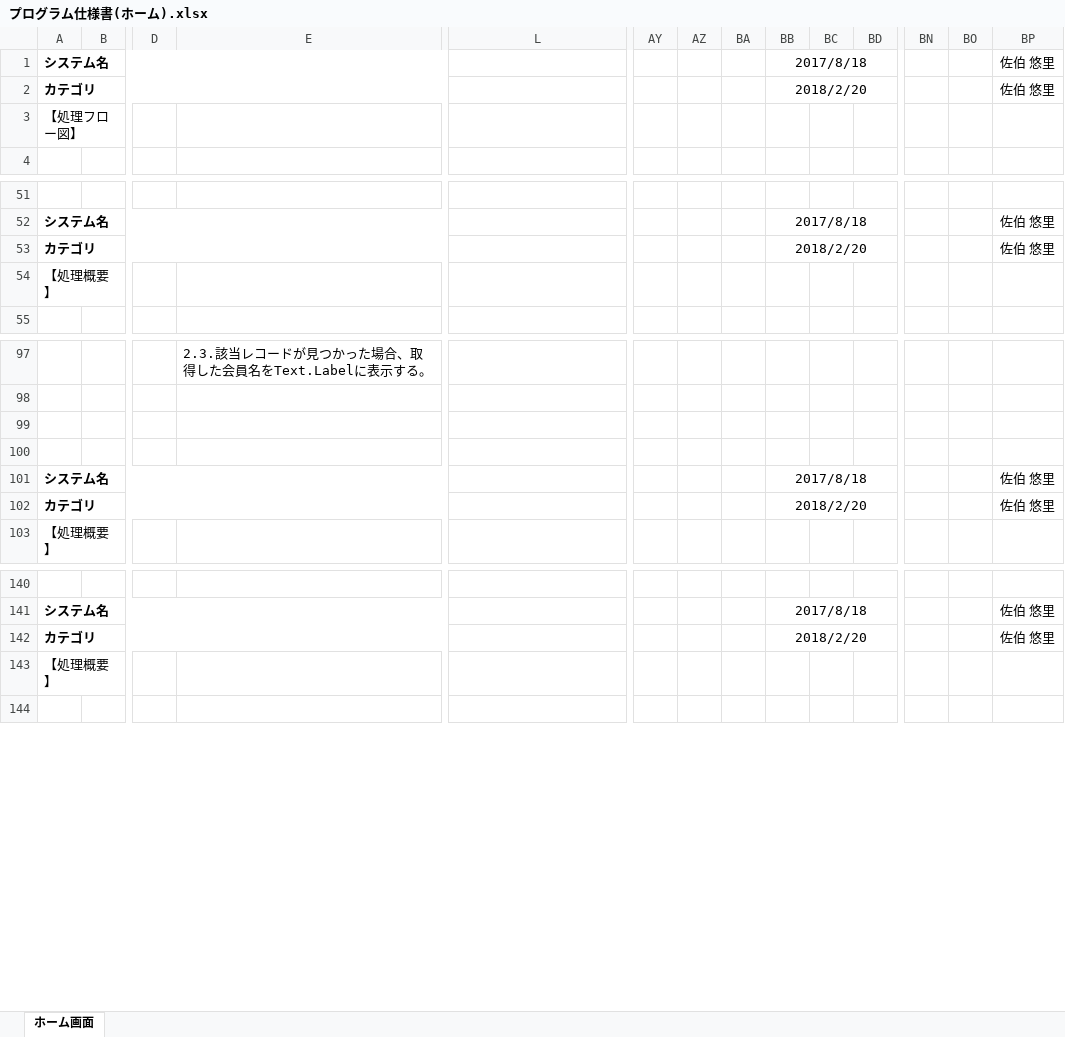
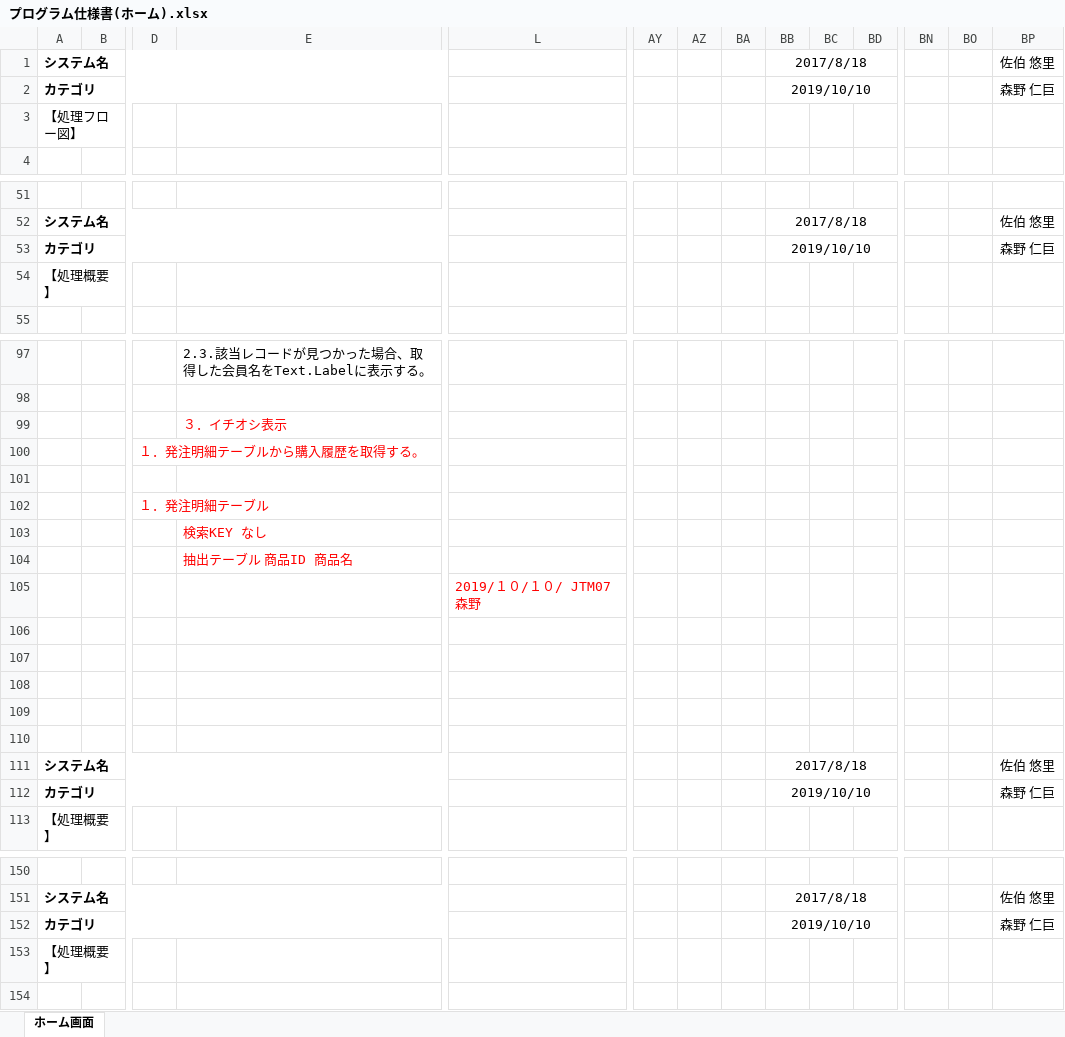
Before and after one commit to isa-education/DesignDocs, an Excel workbook: 設計書/02.詳細設計/01.プログラム仕様書/プログラム仕様書(ホーム).xlsx, sheet ホーム画面, drawn as a sheet; only a part is shown, gaps mark what is left out; values as stored, in another font and other column widths than the file's, no borders; charts and pictures not drawn; addresses are those after the commit; rows hold the shown columns only; the diff covers the shown part only; the diff names each change by its address in the sheet, - before the commit and + after, or states it on an @@ line.

```diff
--- a/設計書/02.詳細設計/01.プログラム仕様書/プログラム仕様書(ホーム).xlsx (sheet ホーム画面)
+++ b/設計書/02.詳細設計/01.プログラム仕様書/プログラム仕様書(ホーム).xlsx (sheet ホーム画面)
-BB2: 2018/2/20
+BB2: 2019/10/10
-BP2: 佐伯 悠里
+BP2: 森野 仁巨
-BB53: 2018/2/20
+BB53: 2019/10/10
-BP53: 佐伯 悠里
+BP53: 森野 仁巨
+row 99:  |  |  | ３．イチオシ表示
+row 100:  |  | １．発注明細テーブルから購入履歴を取得する。
+row 101: (empty)
+row 102:  |  | １．発注明細テーブル
+row 103:  |  |  | 検索KEY なし
+row 104:  |  |  | 抽出テーブル 商品ID 商品名
+row 105:  |  |  |  | 2019/１０/１０/ JTM07 森野
+row 106: (empty)
+row 107: (empty)
+row 108: (empty)
-BB112: 2018/2/20
+BB112: 2019/10/10
-BP112: 佐伯 悠里
+BP112: 森野 仁巨
-BB152: 2018/2/20
+BB152: 2019/10/10
-BP152: 佐伯 悠里
+BP152: 森野 仁巨
```
Also changed, not shown: 34 added rows and 2 edited cells elsewhere in this sheet, charts or pictures.
